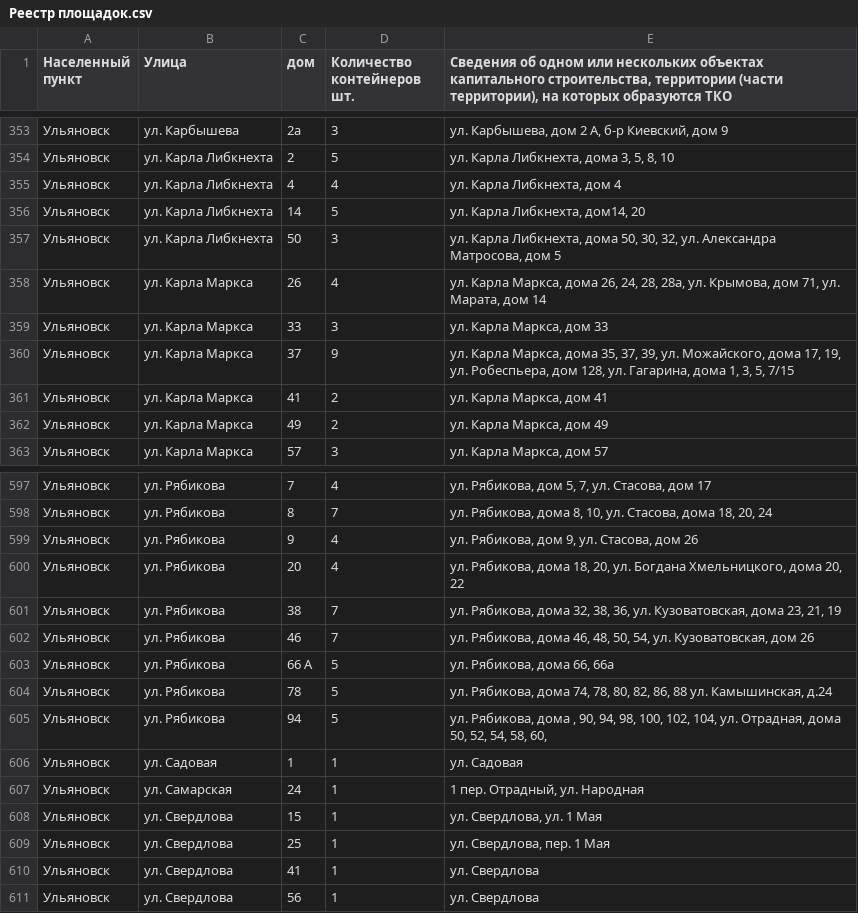
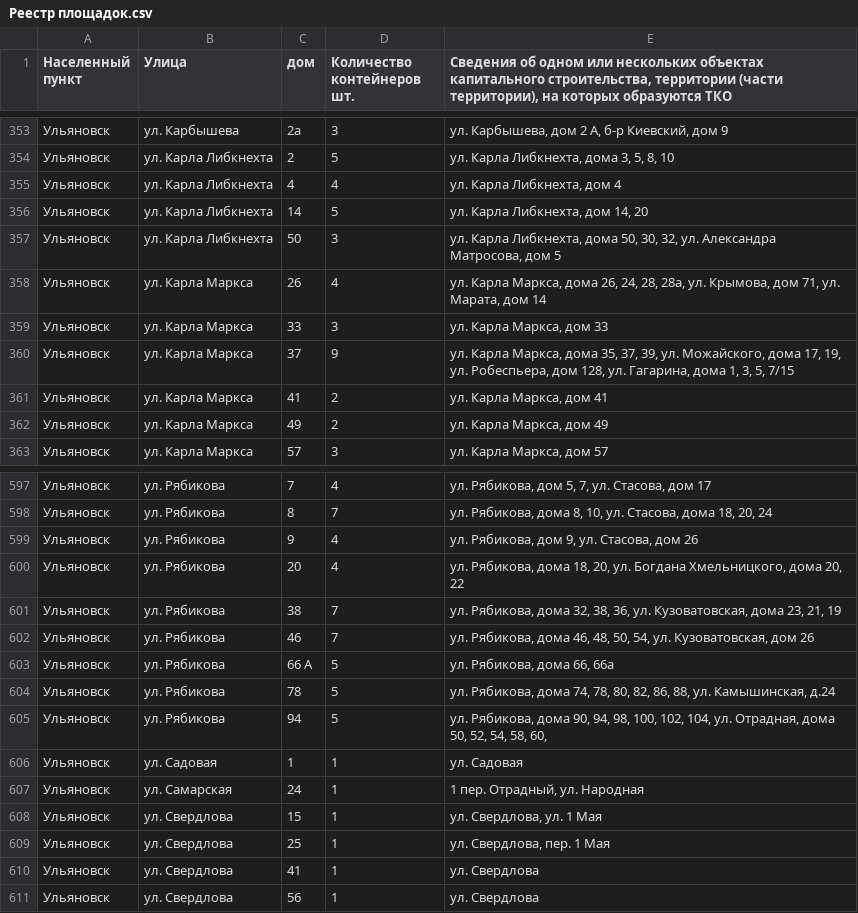
Before and after one commit to GenosixGD/random-scripts, a CSV file: workfiles/Реестр площадок.csv, drawn as a sheet; only a part is shown, gaps mark what is left out.

Commit message:
removed inconsistencies

```diff
--- a/workfiles/Реестр площадок.csv
+++ b/workfiles/Реестр площадок.csv
@@ -355,3 +355,3 @@
 Ульяновск|ул. Карла Либкнехта|4|4|ул. Карла Либкнехта, дом 4
-Ульяновск|ул. Карла Либкнехта|14|5|ул. Карла Либкнехта, дом14, 20
+Ульяновск|ул. Карла Либкнехта|14|5|ул. Карла Либкнехта, дом 14, 20
 Ульяновск|ул. Карла Либкнехта|50|3|ул. Карла Либкнехта, дома 50, 30, 32, ул. Александра Матросова, дом 5
@@ -603,4 +603,4 @@
 Ульяновск|ул. Рябикова|66 А|5|ул. Рябикова, дома 66, 66а
-Ульяновск|ул. Рябикова|78|5|ул. Рябикова, дома 74, 78, 80, 82, 86, 88 ул. Камышинская, д.24
-Ульяновск|ул. Рябикова|94|5|ул. Рябикова, дома , 90, 94,  98, 100, 102, 104, ул. Отрадная, дома 50, 52, 54, 58, 60,
+Ульяновск|ул. Рябикова|78|5|ул. Рябикова, дома 74, 78, 80, 82, 86, 88, ул. Камышинская, д.24
+Ульяновск|ул. Рябикова|94|5|ул. Рябикова, дома 90, 94,  98, 100, 102, 104, ул. Отрадная, дома 50, 52, 54, 58, 60,
 Ульяновск|ул. Садовая|1|1|ул. Садовая
```
